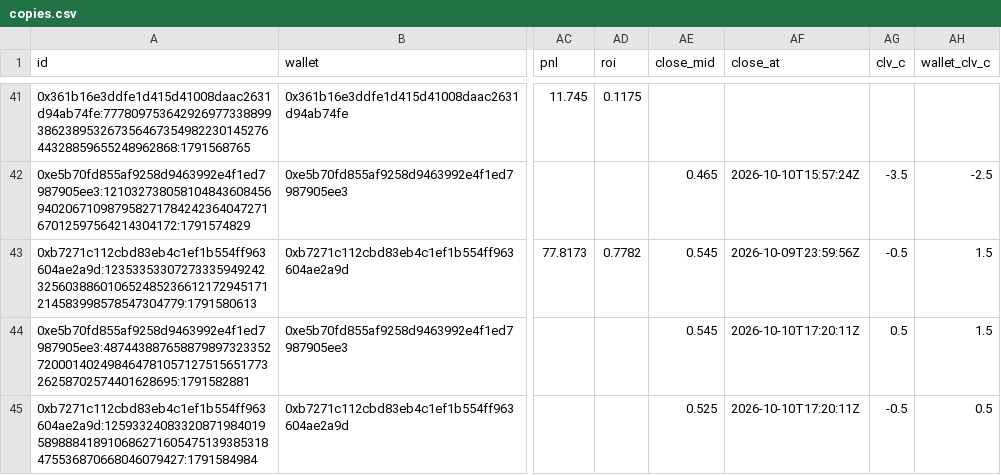
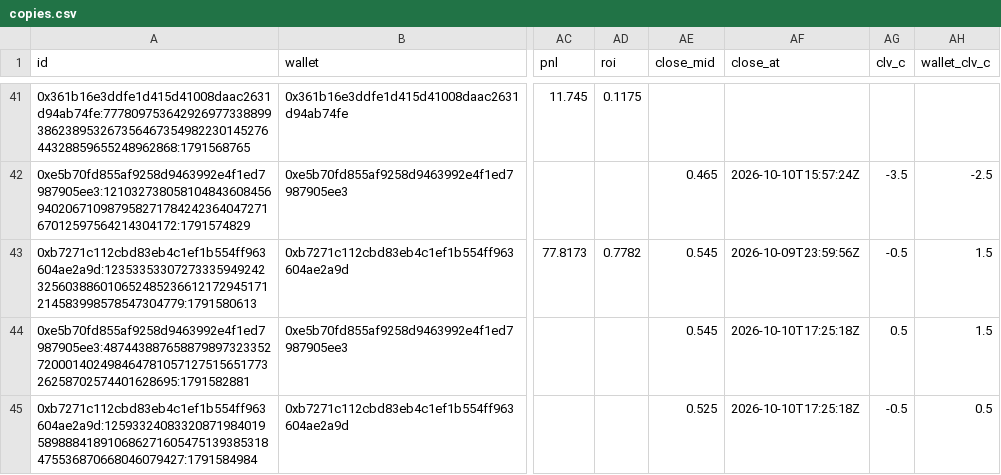
Before and after one commit to c624/live-trader, a CSV file: copies.csv, drawn as a sheet; only a part is shown, gaps mark what is left out; the diff covers the shown part only; the diff names each change by its address in the sheet, - before the commit and + after, or states it on an @@ line.

```diff
--- a/copies.csv
+++ b/copies.csv
-AF44:AF45 (close_at): 2026-10-10T17:20:11Z
+AF44:AF45 (close_at): 2026-10-10T17:25:18Z
```
Also changed, not shown: 2 added rows and 2 edited cells elsewhere in this file, 3 other files.
